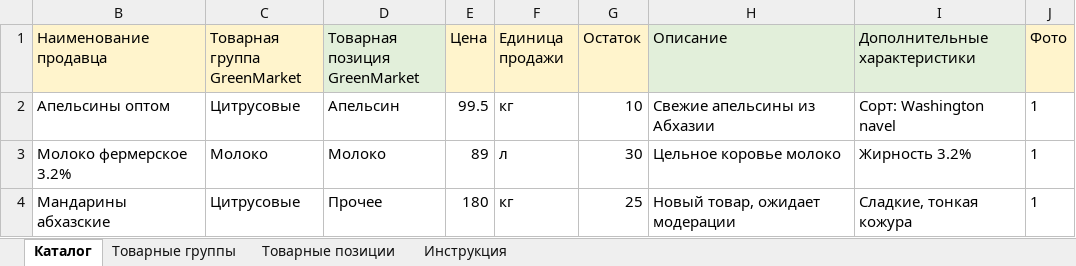
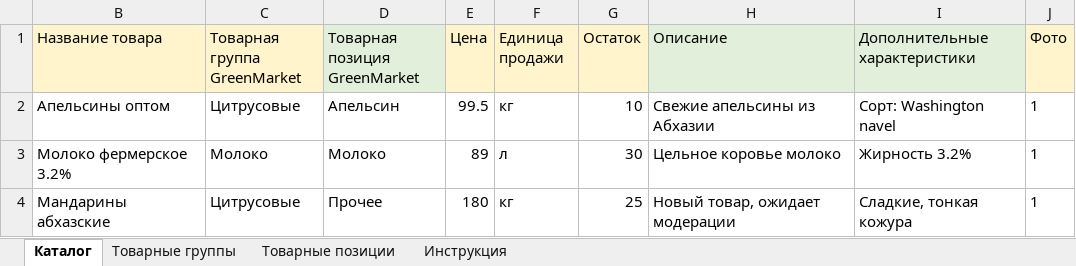
Before and after one commit to BuevichRoman/greenmarket, an Excel workbook: docs/02-domain/templates/examples/catalog_template_v1_full.xlsx, sheet Каталог, drawn as a sheet; values as stored, in another font and other column widths than the file's, no borders; the diff names each change by its address in the sheet, - before the commit and + after, or states it on an @@ line.

Commit message:
GreenMarket: колонка «Наименование продавца» переименована в «Название товара»
Заголовок читался как «кто продавец», а на деле это название товара,
которое вводит продавец (SellerProduct.seller_name) — путал при
заполнении. Обновлено в Excel Template/Structure Validator/Mapper/
Apps Script + пересобраны артефакты шаблона, версия шаблона 2.0 -> 2.1.

```diff
--- a/docs/02-domain/templates/examples/catalog_template_v1_full.xlsx (sheet Каталог)
+++ b/docs/02-domain/templates/examples/catalog_template_v1_full.xlsx (sheet Каталог)
-B1: Наименование продавца
+B1: Название товара
```
Also changed, not shown: sheet Инструкция, docs/02-domain/templates/catalog_template_v1.xlsx, docs/02-domain/templates/examples/catalog_template_v1_partial.xlsx, 16 other files.
